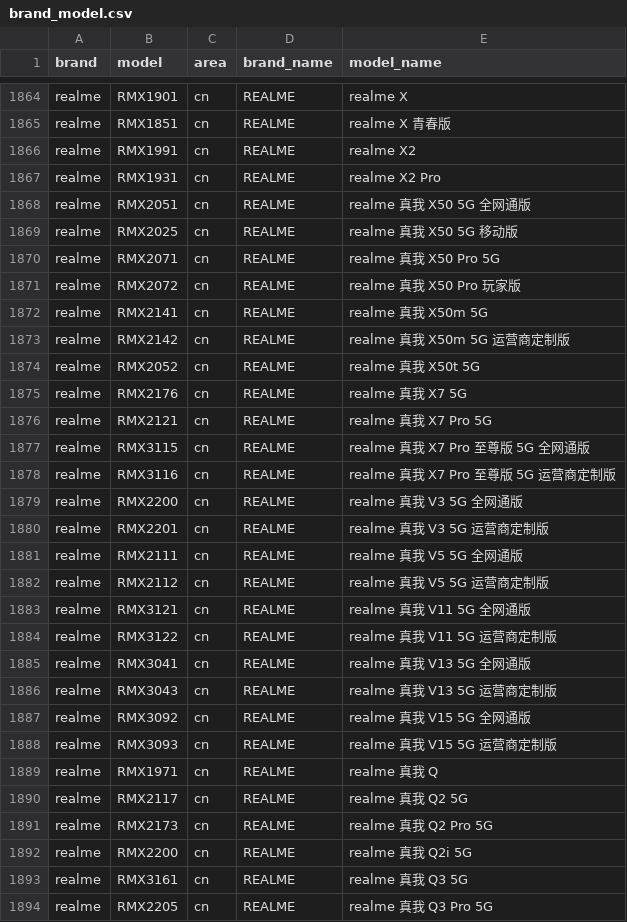
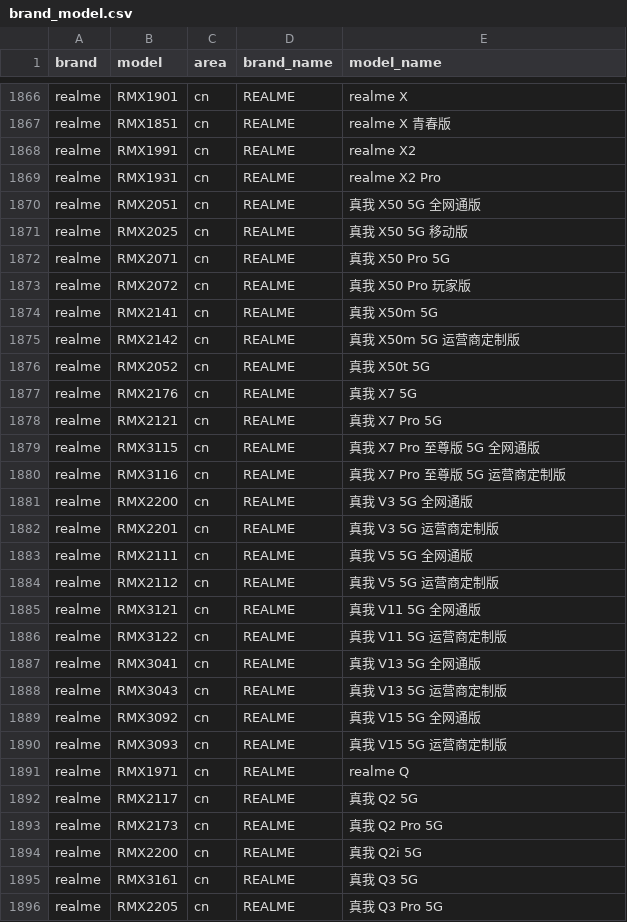
Before and after one commit to jantacy/mobilemodels, a CSV file: brand_model.csv, drawn as a sheet; only a part is shown, gaps mark what is left out; the diff covers the shown part only.

Commit message:
automated update result file

```diff
--- a/brand_model.csv
+++ b/brand_model.csv
@@ -1867,28 +1869,28 @@ realme,RMX1991,cn,REALME, realme X2
 realme,RMX1931,cn,REALME, realme X2 Pro
-realme,RMX2051,cn,REALME, realme 真我 X50 5G 全网通版
-realme,RMX2025,cn,REALME, realme 真我 X50 5G 移动版
-realme,RMX2071,cn,REALME, realme 真我 X50 Pro 5G
-realme,RMX2072,cn,REALME, realme 真我 X50 Pro 玩家版
-realme,RMX2141,cn,REALME, realme 真我 X50m 5G
-realme,RMX2142,cn,REALME, realme 真我 X50m 5G 运营商定制版
-realme,RMX2052,cn,REALME, realme 真我 X50t 5G
-realme,RMX2176,cn,REALME, realme 真我 X7 5G
-realme,RMX2121,cn,REALME, realme 真我 X7 Pro 5G
-realme,RMX3115,cn,REALME, realme 真我 X7 Pro 至尊版 5G 全网通版
-realme,RMX3116,cn,REALME, realme 真我 X7 Pro 至尊版 5G 运营商定制版
-realme,RMX2200,cn,REALME, realme 真我 V3 5G 全网通版
-realme,RMX2201,cn,REALME, realme 真我 V3 5G 运营商定制版
-realme,RMX2111,cn,REALME, realme 真我 V5 5G 全网通版
-realme,RMX2112,cn,REALME, realme 真我 V5 5G 运营商定制版
-realme,RMX3121,cn,REALME, realme 真我 V11 5G 全网通版
-realme,RMX3122,cn,REALME, realme 真我 V11 5G 运营商定制版
-realme,RMX3041,cn,REALME, realme 真我 V13 5G 全网通版
-realme,RMX3043,cn,REALME, realme 真我 V13 5G 运营商定制版
-realme,RMX3092,cn,REALME, realme 真我 V15 5G 全网通版
-realme,RMX3093,cn,REALME, realme 真我 V15 5G 运营商定制版
-realme,RMX1971,cn,REALME, realme 真我 Q
-realme,RMX2117,cn,REALME, realme 真我 Q2 5G
-realme,RMX2173,cn,REALME, realme 真我 Q2 Pro 5G
-realme,RMX2200,cn,REALME, realme 真我 Q2i 5G
-realme,RMX3161,cn,REALME, realme 真我 Q3 5G
-realme,RMX2205,cn,REALME, realme 真我 Q3 Pro 5G
+realme,RMX2051,cn,REALME, 真我 X50 5G 全网通版
+realme,RMX2025,cn,REALME, 真我 X50 5G 移动版
+realme,RMX2071,cn,REALME, 真我 X50 Pro 5G
+realme,RMX2072,cn,REALME, 真我 X50 Pro 玩家版
+realme,RMX2141,cn,REALME, 真我 X50m 5G
+realme,RMX2142,cn,REALME, 真我 X50m 5G 运营商定制版
+realme,RMX2052,cn,REALME, 真我 X50t 5G
+realme,RMX2176,cn,REALME, 真我 X7 5G
+realme,RMX2121,cn,REALME, 真我 X7 Pro 5G
+realme,RMX3115,cn,REALME, 真我 X7 Pro 至尊版 5G 全网通版
+realme,RMX3116,cn,REALME, 真我 X7 Pro 至尊版 5G 运营商定制版
+realme,RMX2200,cn,REALME, 真我 V3 5G 全网通版
+realme,RMX2201,cn,REALME, 真我 V3 5G 运营商定制版
+realme,RMX2111,cn,REALME, 真我 V5 5G 全网通版
+realme,RMX2112,cn,REALME, 真我 V5 5G 运营商定制版
+realme,RMX3121,cn,REALME, 真我 V11 5G 全网通版
+realme,RMX3122,cn,REALME, 真我 V11 5G 运营商定制版
+realme,RMX3041,cn,REALME, 真我 V13 5G 全网通版
+realme,RMX3043,cn,REALME, 真我 V13 5G 运营商定制版
+realme,RMX3092,cn,REALME, 真我 V15 5G 全网通版
+realme,RMX3093,cn,REALME, 真我 V15 5G 运营商定制版
+realme,RMX1971,cn,REALME, realme Q
+realme,RMX2117,cn,REALME, 真我 Q2 5G
+realme,RMX2173,cn,REALME, 真我 Q2 Pro 5G
+realme,RMX2200,cn,REALME, 真我 Q2i 5G
+realme,RMX3161,cn,REALME, 真我 Q3 5G
+realme,RMX2205,cn,REALME, 真我 Q3 Pro 5G
```
Also changed, not shown: 4 added rows and 5 edited cells elsewhere in this file.
